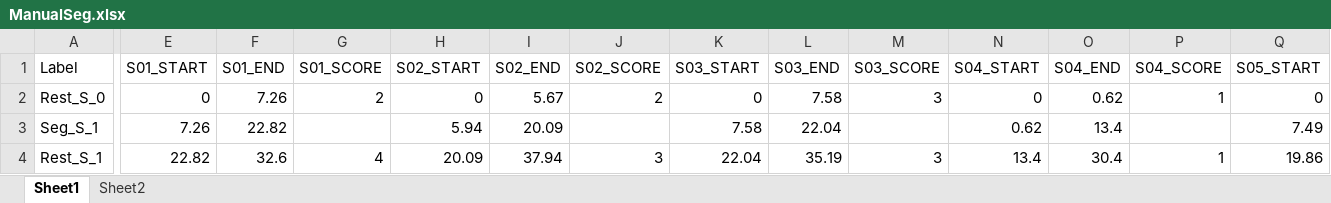
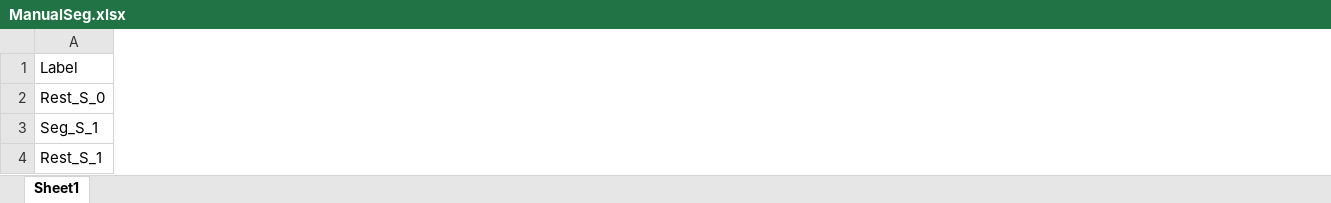
Before and after one commit to adaptivesystemslab/ioc, an Excel workbook: Analysis/ManualSeg.xlsx, sheet Sheet1, drawn as a sheet; only a part is shown, gaps mark what is left out; values as stored, in another font and other column widths than the file's, no borders; conditional formats not drawn; the diff covers the shown part only; the diff names each change by its address in the sheet, - before the commit and + after, or states it on an @@ line.

```diff
--- a/Analysis/ManualSeg.xlsx (sheet Sheet1)
+++ b/Analysis/ManualSeg.xlsx (sheet Sheet1)
-sheet tab: Sheet2
@@ column E (S01_START) hidden, rows 2-4: 0 | 7.26 | 22.82 @@
@@ column F (S01_END) hidden, rows 2-4: 7.26 | 22.82 | 32.6 @@
@@ column G (S01_SCORE) hidden, rows 2-4: 2 |  | 4 @@
@@ column H (S02_START) hidden, rows 2-4: 0 | 5.94 | 20.09 @@
@@ column I (S02_END) hidden, rows 2-4: 5.67 | 20.09 | 37.94 @@
@@ column J (S02_SCORE) hidden, rows 2-4: 2 |  | 3 @@
@@ column K (S03_START) hidden, rows 2-4: 0 | 7.58 | 22.04 @@
@@ column L (S03_END) hidden, rows 2-4: 7.58 | 22.04 | 35.19 @@
@@ column M (S03_SCORE) hidden, rows 2-4: 3 |  | 3 @@
@@ column N (S04_START) hidden, rows 2-4: 0 | 0.62 | 13.4 @@
@@ column O (S04_END) hidden, rows 2-4: 0.62 | 13.4 | 30.4 @@
@@ column P (S04_SCORE) hidden, rows 2-4: 1 |  | 1 @@
@@ column Q (S05_START) hidden, rows 2-4: 0 | 7.49 | 19.86 @@
```
Also changed, not shown: 20 removed columns and 380 edited cells elsewhere in this sheet, hidden cells, 4 other files.
